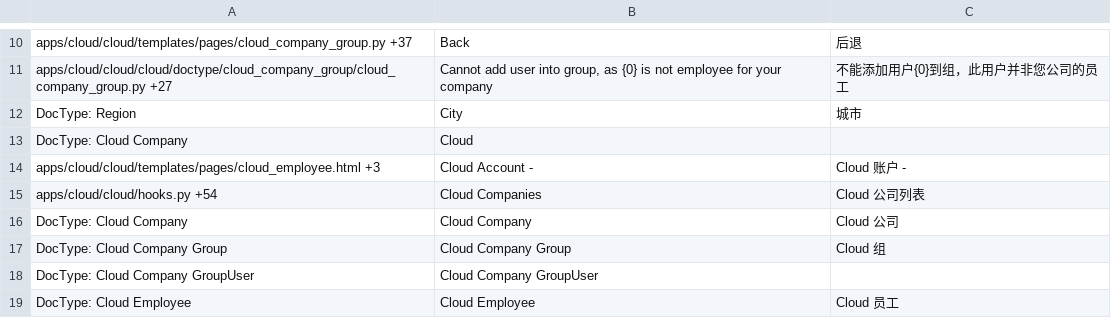
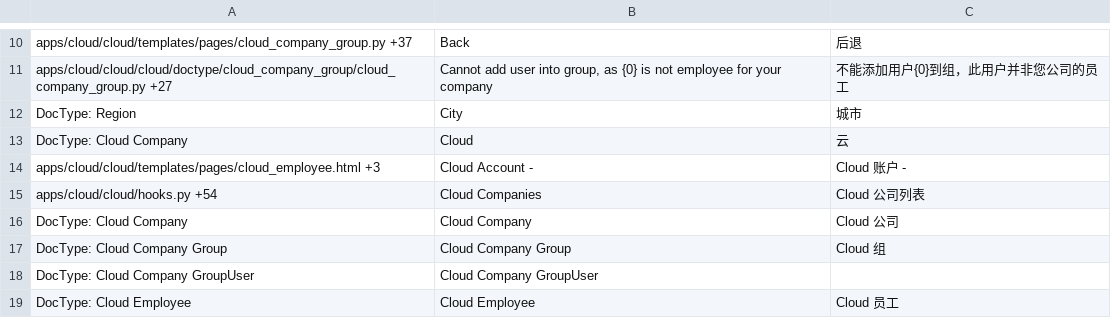
Before and after one commit to srdgame/frappe_cloud, a CSV file: cloud/translations/zh.csv, drawn as a sheet; only a part is shown, gaps mark what is left out.

```diff
--- a/cloud/translations/zh.csv
+++ b/cloud/translations/zh.csv
@@ -12,3 +12,3 @@ apps/cloud/cloud/cloud/doctype/cloud_company_group/cloud_company_group.py +27,"C
 DocType: Region,City,城市
-DocType: Cloud Company,Cloud,
+DocType: Cloud Company,Cloud,云
 apps/cloud/cloud/templates/pages/cloud_employee.html +3,Cloud Account - ,Cloud 账户 -
```
